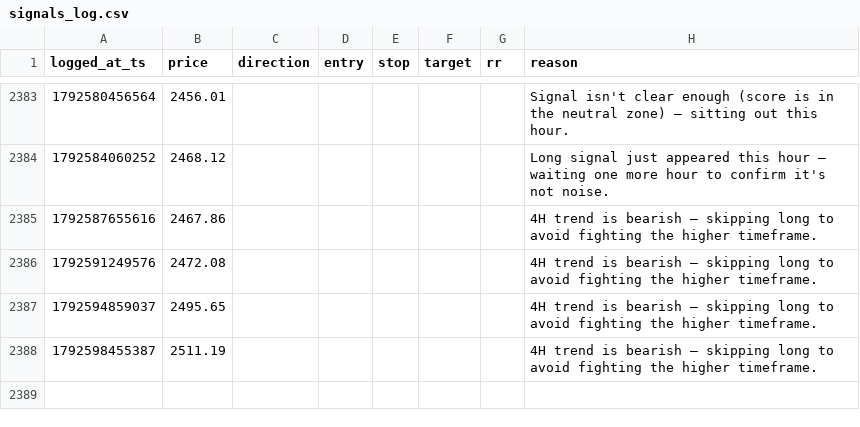
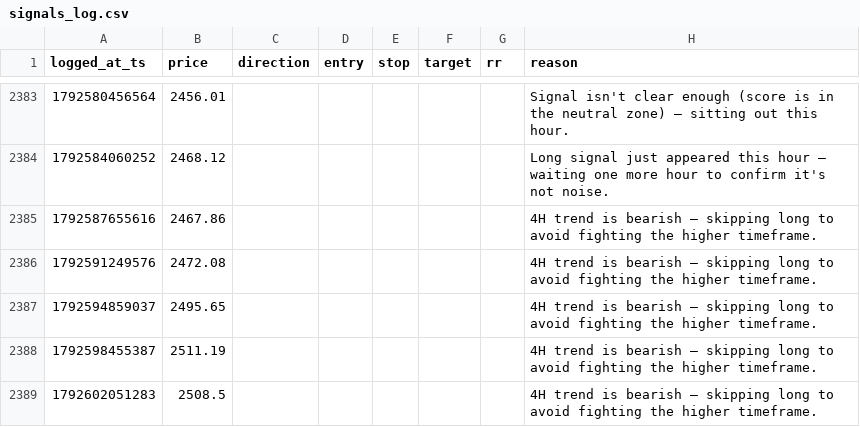
Before and after one commit to mitchielpy-blip/ETH-report-bot, a CSV file: signals_log.csv, drawn as a sheet; only a part is shown, gaps mark what is left out; the diff names each change by its address in the sheet, - before the commit and + after, or states it on an @@ line.

```diff
--- a/signals_log.csv
+++ b/signals_log.csv
+row 2389: 1792602051283 | 2508.5 |  |  |  |  |  | 4H trend is bearish — skipping long to avoid fighting the higher timeframe.
```
Also changed, not shown: signals_log_btc.csv, signals_log_sol.csv.
